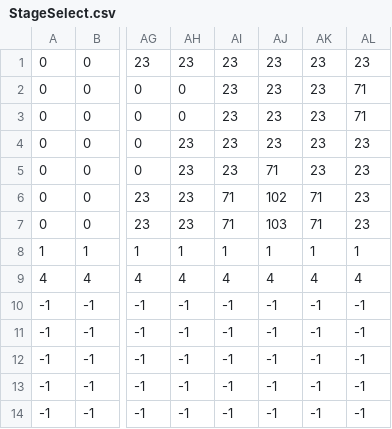
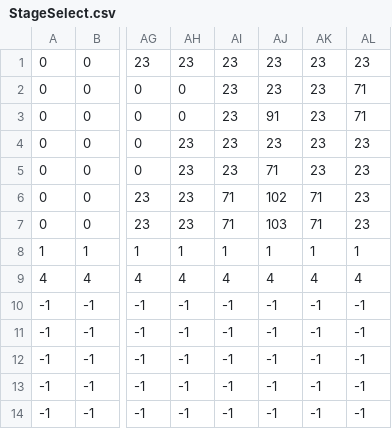
Before and after one commit to KBC2-4/SlimeAction, a CSV file: GFF2-4A/Resource/Map_Data/StageSelect.csv, drawn as a sheet; only a part is shown, gaps mark what is left out; the diff names each change by its address in the sheet, - before the commit and + after, or states it on an @@ line.

Commit message:
・Addition of Lemona to StageSelect. ・Addition of guide.

```diff
--- a/GFF2-4A/Resource/Map_Data/StageSelect.csv
+++ b/GFF2-4A/Resource/Map_Data/StageSelect.csv
-AJ3: 23
+AJ3: 91
```
Also changed, not shown: 2 other files.
